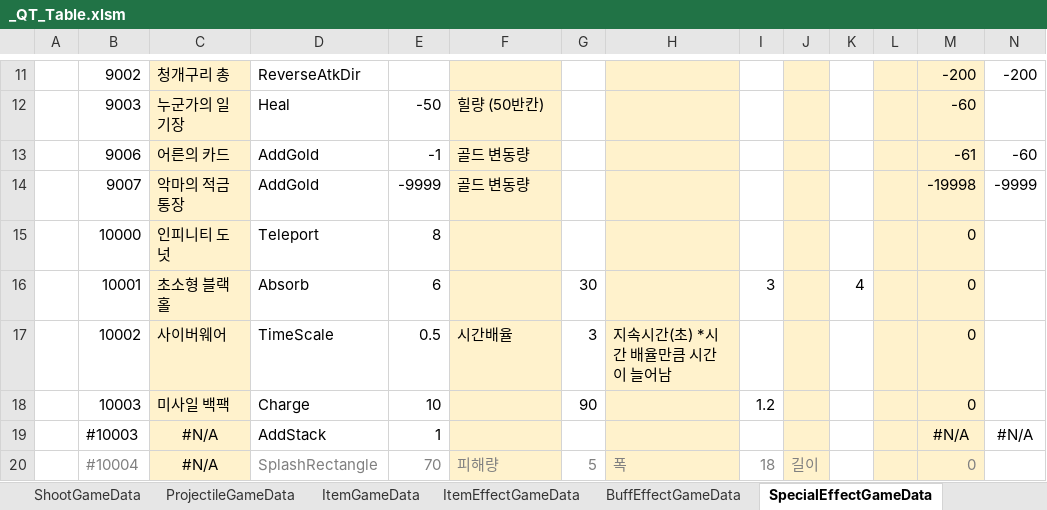
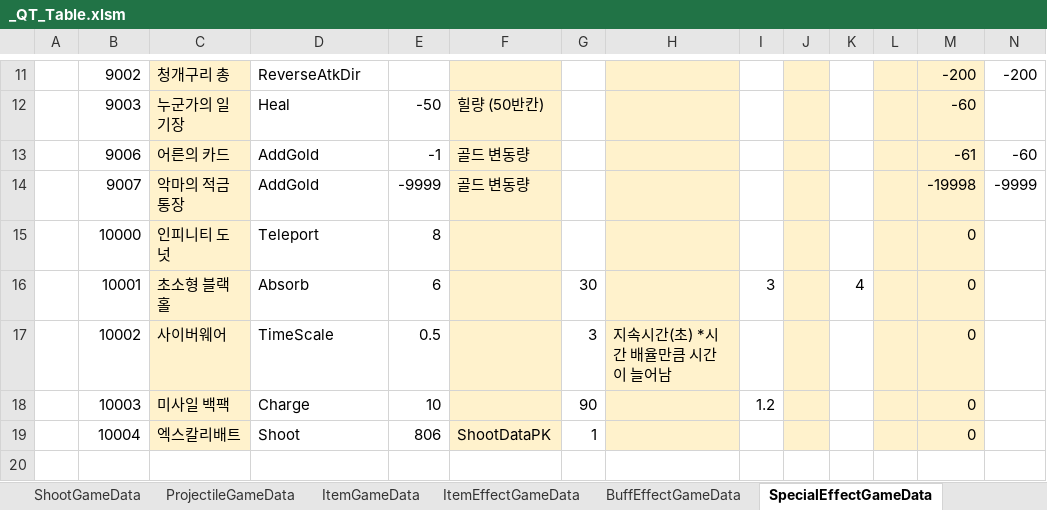
Before and after one commit to Cuty444/QT_Proto, an Excel workbook: _GameData/_QT_Table.xlsm, sheet SpecialEffectGameData, drawn as a sheet; only a part is shown, gaps mark what is left out; values as stored, in another font and other column widths than the file's, no borders; table styles not drawn; removed rows and columns are numbered as before the commit, all else as after; the diff names each change by its address in the sheet, - before the commit and + after, or states it on an @@ line.

```diff
--- a/_GameData/_QT_Table.xlsm (sheet SpecialEffectGameData)
+++ b/_GameData/_QT_Table.xlsm (sheet SpecialEffectGameData)
-F17: 시간배율
+F17: (empty)
-row 19:  | #10003 | #N/A | AddStack | 1 |  |  |  |  |  |  |  | #N/A | #N/A
-row 20:  | #10004 | #N/A | SplashRectangle | 70 | 피해량 | 5 | 폭 | 18 | 길이 |  |  | 0
+row 19:  | 10004 | 엑스칼리배트 | Shoot | 806 | ShootDataPK | 1 |  |  |  |  |  | 0
```
Also changed, not shown: sheet BuffEffectGameData, sheet ShootGameData, sheet ProjectileGameData, sheet ItemGameData, sheet ItemEffectGameData, sheet LocaleGameData, formulas that keep their value, 7 other files.
